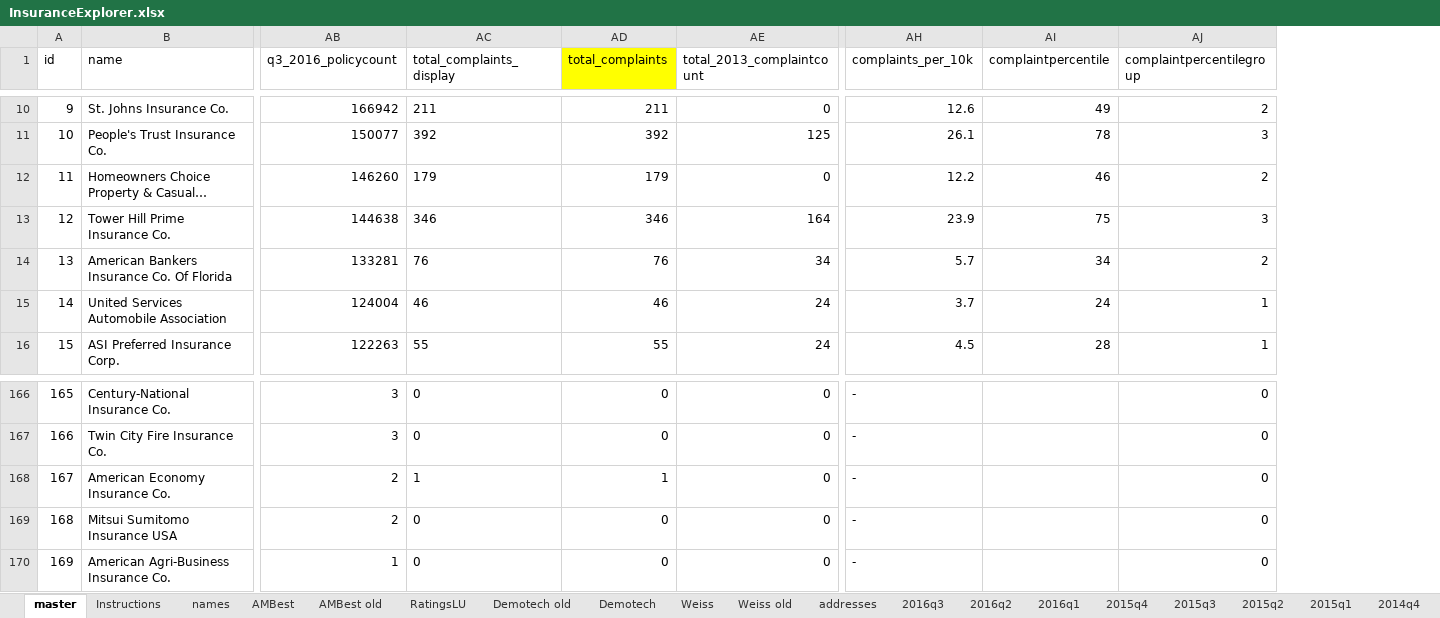
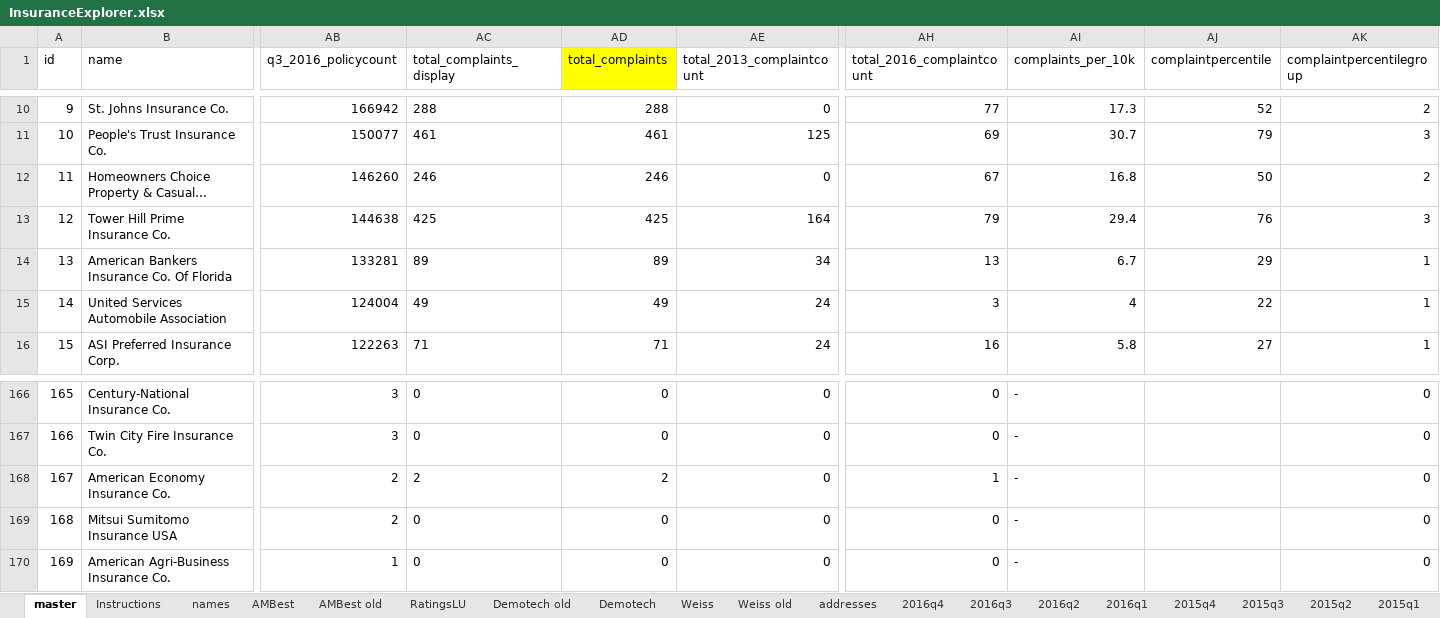
Before and after one commit to PalmBeachPost/insuranceexplorer, an Excel workbook: data/InsuranceExplorer.xlsx, sheet master, drawn as a sheet; only a part is shown, gaps mark what is left out; long unchanged cells end in …; values as stored, in another font and other column widths than the file's, no borders; addresses are those after the commit; the diff covers the shown part only; the diff names each change by its address in the sheet, - before the commit and + after, or states it on an @@ line.

Commit message:
Added 2016 complaint counts

```diff
--- a/data/InsuranceExplorer.xlsx (sheet master)
+++ b/data/InsuranceExplorer.xlsx (sheet master)
+sheet tab: 2016q4
+column AH (total_2016_complaintcount), rows 10-16: 77 | 69 | 67 | 79 | 13 | 3 | 16; rows 166-170: 0 | 0 | 1 | 0 | 0
-AC10 (total_complaints_display): 211
+AC10 (total_complaints_display): 288
-AD10 (total_complaints): 211
+AD10 (total_complaints): 288
-AI10 (complaints_per_10k): 12.6
+AI10 (complaints_per_10k): 17.3
-AJ10 (complaintpercentile): 49
+AJ10 (complaintpercentile): 52
-AC11 (total_complaints_display): 392
+AC11 (total_complaints_display): 461
-AD11 (total_complaints): 392
+AD11 (total_complaints): 461
-AI11 (complaints_per_10k): 26.1
+AI11 (complaints_per_10k): 30.7
-AJ11 (complaintpercentile): 78
+AJ11 (complaintpercentile): 79
-AC12 (total_complaints_display): 179
+AC12 (total_complaints_display): 246
-AD12 (total_complaints): 179
+AD12 (total_complaints): 246
-AI12 (complaints_per_10k): 12.2
+AI12 (complaints_per_10k): 16.8
-AJ12 (complaintpercentile): 46
+AJ12 (complaintpercentile): 50
-AC13 (total_complaints_display): 346
+AC13 (total_complaints_display): 425
-AD13 (total_complaints): 346
+AD13 (total_complaints): 425
-AI13 (complaints_per_10k): 23.9
+AI13 (complaints_per_10k): 29.4
-AJ13 (complaintpercentile): 75
+AJ13 (complaintpercentile): 76
-AC14 (total_complaints_display): 76
+AC14 (total_complaints_display): 89
-AD14 (total_complaints): 76
+AD14 (total_complaints): 89
-AI14 (complaints_per_10k): 5.7
+AI14 (complaints_per_10k): 6.7
-AJ14 (complaintpercentile): 34
+AJ14 (complaintpercentile): 29
-AK14 (complaintpercentilegroup): 2
+AK14 (complaintpercentilegroup): 1
-AC15 (total_complaints_display): 46
+AC15 (total_complaints_display): 49
-AD15 (total_complaints): 46
+AD15 (total_complaints): 49
-AI15 (complaints_per_10k): 3.7
+AI15 (complaints_per_10k): 4
-AJ15 (complaintpercentile): 24
+AJ15 (complaintpercentile): 22
-AC16 (total_complaints_display): 55
+AC16 (total_complaints_display): 71
-AD16 (total_complaints): 55
+AD16 (total_complaints): 71
-AI16 (complaints_per_10k): 4.5
+AI16 (complaints_per_10k): 5.8
-AJ16 (complaintpercentile): 28
+AJ16 (complaintpercentile): 27
-AC168 (total_complaints_display): 1
+AC168 (total_complaints_display): 2
-AD168 (total_complaints): 1
+AD168 (total_complaints): 2
```
Also changed, not shown: 302 edited cells elsewhere in this sheet, sheet Demotech old, other sheet tabs, formulas that keep their value, 6 other files.
